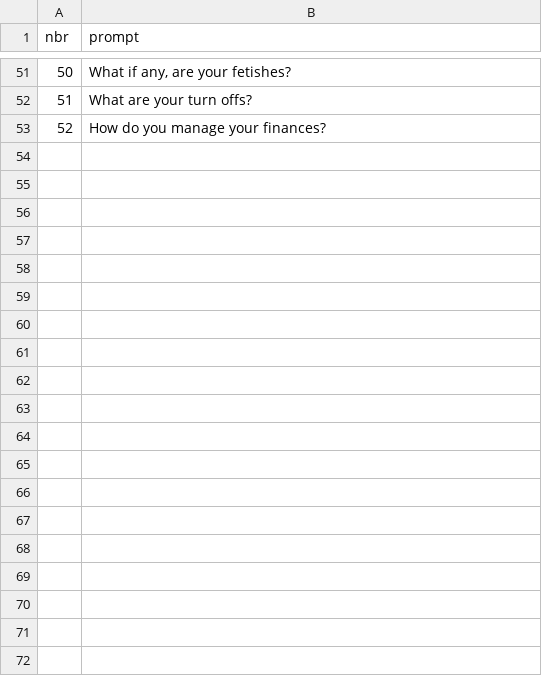
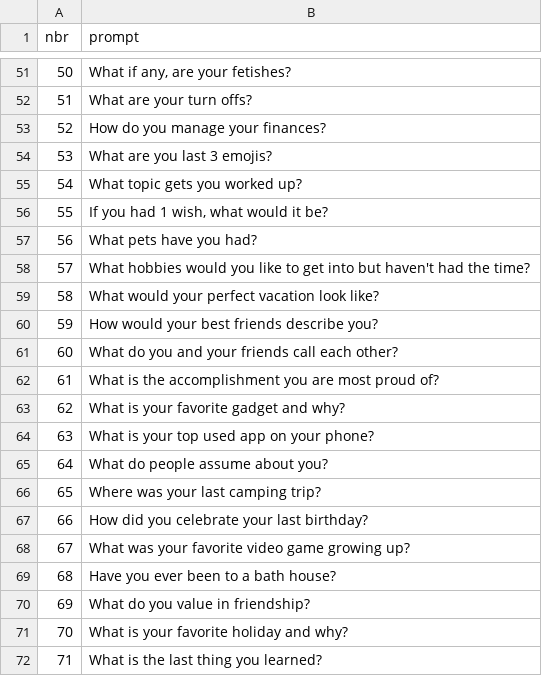
Before and after one commit to BitterScientist/bitterscientist.com, a CSV file: folders/archive/static/data/questions.csv, drawn as a sheet; only a part is shown, gaps mark what is left out; the diff covers the shown part only.

Commit message:
update temp archive post

```diff
--- a/folders/archive/static/data/questions.csv
+++ b/folders/archive/static/data/questions.csv
@@ -53 +53,20 @@ nbr,prompt
 52,How do you manage your finances?
+53,What are you last 3 emojis?
+54,What topic gets you worked up?
+55,"If you had 1 wish, what would it be?"
+56,What pets have you had?
+57,What hobbies would you like to get into but haven't had the time?
+58,What would your perfect vacation look like?
+59,How would your best friends describe you?
+60,What do you and your friends call each other?
+61,What is the accomplishment you are most proud of?
+62,What is your favorite gadget and why?
+63,What is your top used app on your phone?
+64,What do people assume about you?
+65,Where was your last camping trip?
+66,How did you celebrate your last birthday?
+67,What was your favorite video game growing up?
+68,Have you ever been to a bath house?
+69,What do you value in friendship?
+70,What is your favorite holiday and why?
+71,What is the last thing you learned?
```
Also changed, not shown: 32 added rows and 4 edited cells elsewhere in this file.
